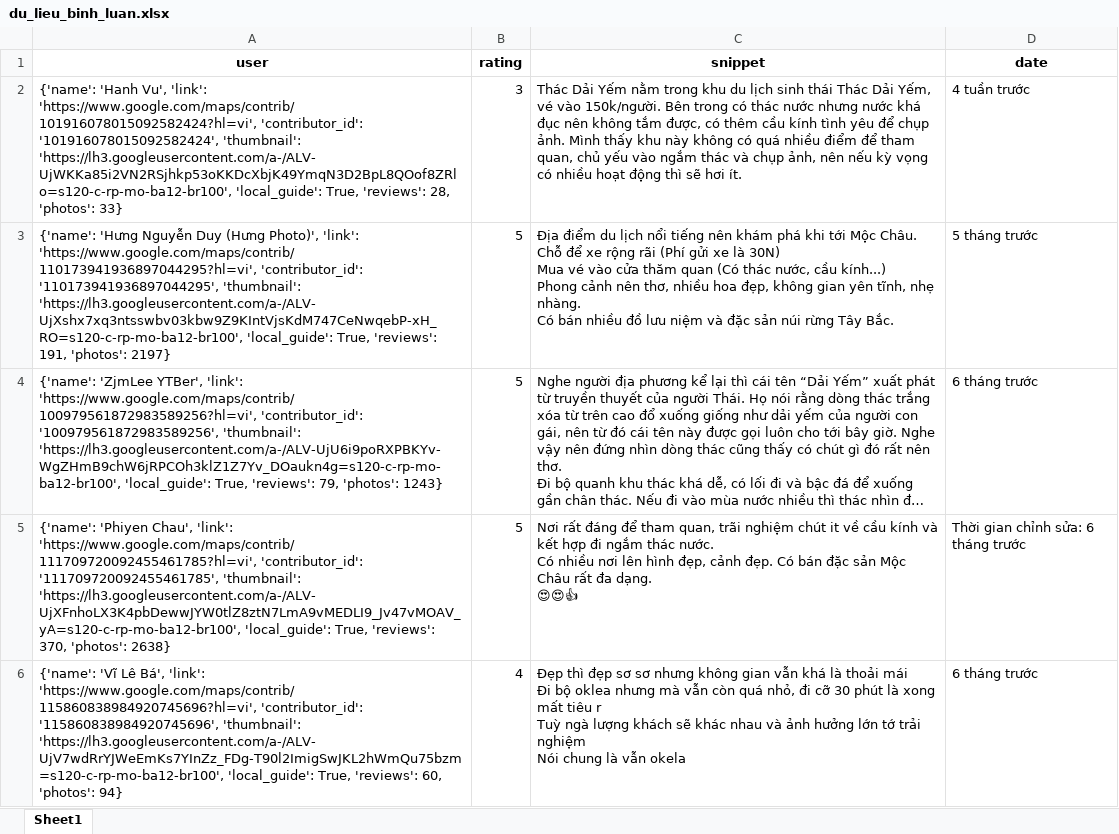
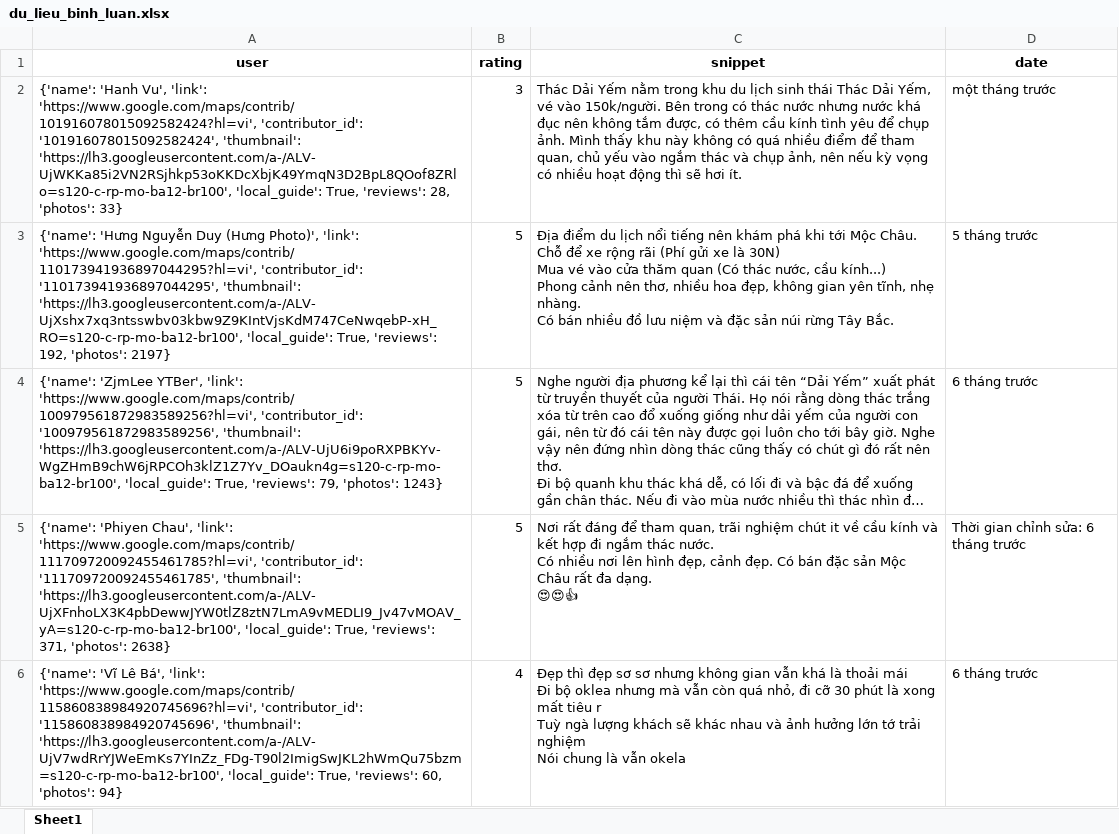
Before and after one commit to askjhfmlsrhgnojsfbg/main.py, an Excel workbook: du_lieu_binh_luan.xlsx, sheet Sheet1, drawn as a sheet; only a part is shown; long unchanged cells end in …; values as stored, in another font and other column widths than the file's, no borders; the diff covers the shown part only; the diff names each change by its address in the sheet, - before the commit and + after, or states it on an @@ line.

```diff
--- a/du_lieu_binh_luan.xlsx (sheet Sheet1)
+++ b/du_lieu_binh_luan.xlsx (sheet Sheet1)
-D2 (date): 4 tuần trước
+D2 (date): một tháng trước
-A3 (user): …True, 'reviews': 191, 'photos': 2197}
+A3 (user): …True, 'reviews': 192, 'photos': 2197}
-A5 (user): …True, 'reviews': 370, 'photos': 2638}
+A5 (user): …True, 'reviews': 371, 'photos': 2638}
```
Also changed, not shown: 4 edited cells elsewhere in this sheet.
